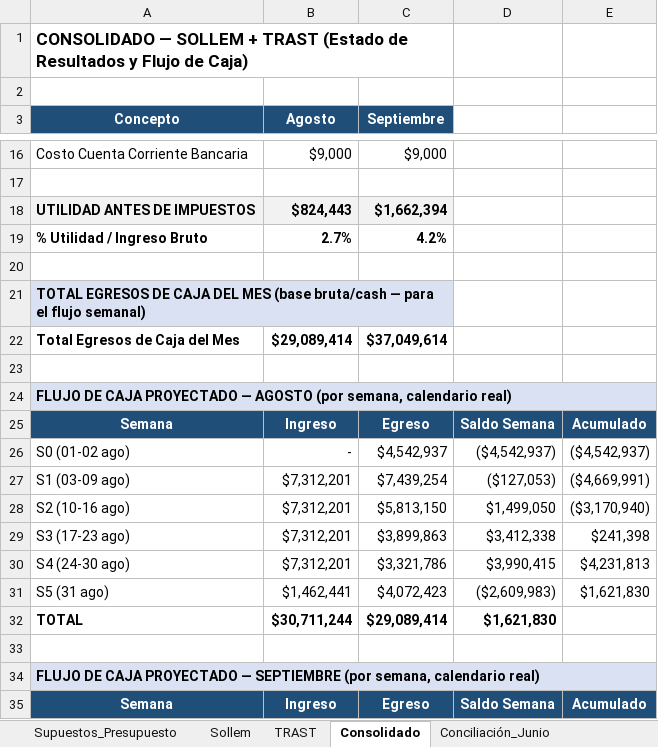
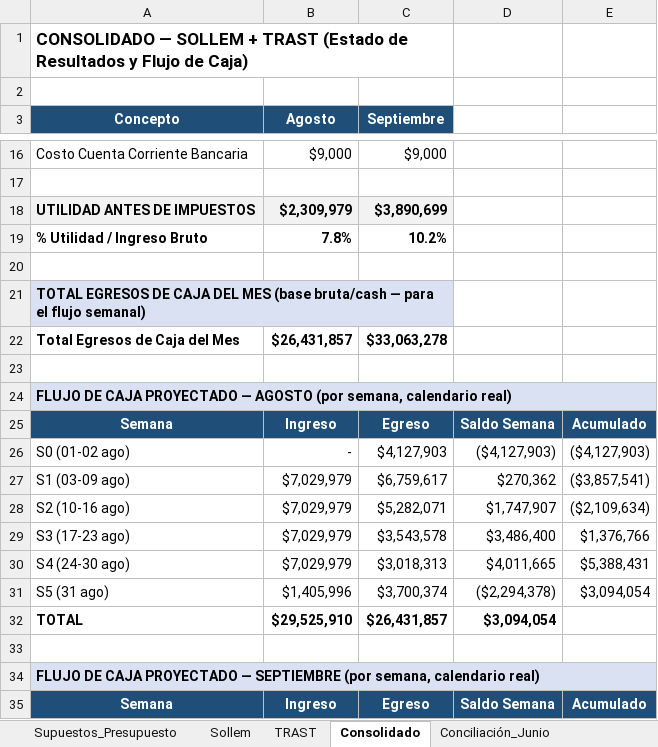
Before and after one commit to CTG2026/KAPTURA-PILOTO, an Excel workbook: finanzas/conciliacion_bancaria/Presupuesto_Flujo_Caja_Conciliacion_Ago_Sep_2026.xlsx, sheet Consolidado, drawn as a sheet; only a part is shown, gaps mark what is left out; values as stored, in another font and other column widths than the file's, no borders; the diff covers the shown part only; the diff names each change by its address in the sheet, - before the commit and + after, or states it on an @@ line.

```diff
--- a/finanzas/conciliacion_bancaria/Presupuesto_Flujo_Caja_Conciliacion_Ago_Sep_2026.xlsx (sheet Consolidado)
+++ b/finanzas/conciliacion_bancaria/Presupuesto_Flujo_Caja_Conciliacion_Ago_Sep_2026.xlsx (sheet Consolidado)
-B18 (Agosto): $824,443
+B18 (Agosto): $2,309,979
-C18 (Septiembre): $1,662,394
+C18 (Septiembre): $3,890,699
-B19 (Agosto): 2.7%
+B19 (Agosto): 7.8%
-C19 (Septiembre): 4.2%
+C19 (Septiembre): 10.2%
-B22 (Agosto): $29,089,414
+B22 (Agosto): $26,431,857
-C22 (Septiembre): $37,049,614
+C22 (Septiembre): $33,063,278
-C26 (Septiembre): $4,542,937
+C26 (Septiembre): $4,127,903
-D26: ($4,542,937)
+D26: ($4,127,903)
-E26: ($4,542,937)
+E26: ($4,127,903)
-B27:B30 (Agosto): $7,312,201
+B27:B30 (Agosto): $7,029,979
-C27 (Septiembre): $7,439,254
+C27 (Septiembre): $6,759,617
-D27: ($127,053)
+D27: $270,362
-E27: ($4,669,991)
+E27: ($3,857,541)
-C28 (Septiembre): $5,813,150
+C28 (Septiembre): $5,282,071
-D28: $1,499,050
+D28: $1,747,907
-E28: ($3,170,940)
+E28: ($2,109,634)
-C29 (Septiembre): $3,899,863
+C29 (Septiembre): $3,543,578
-D29: $3,412,338
+D29: $3,486,400
-E29: $241,398
+E29: $1,376,766
-C30 (Septiembre): $3,321,786
+C30 (Septiembre): $3,018,313
-D30: $3,990,415
+D30: $4,011,665
-E30: $4,231,813
+E30: $5,388,431
-B31 (Agosto): $1,462,441
+B31 (Agosto): $1,405,996
-C31 (Septiembre): $4,072,423
+C31 (Septiembre): $3,700,374
-D31: ($2,609,983)
+D31: ($2,294,378)
-E31: $1,621,830
+E31: $3,094,054
-B32 (Agosto): $30,711,244
+B32 (Agosto): $29,525,910
-C32 (Septiembre): $29,089,414
+C32 (Septiembre): $26,431,857
-D32: $1,621,830
+D32: $3,094,054
```
Also changed, not shown: 37 edited cells elsewhere in this sheet, sheet Sollem, sheet Resumen_Ejecutivo, sheet Real_vs_Presupuesto, sheet Supuestos_Presupuesto, formulas that keep their value.
